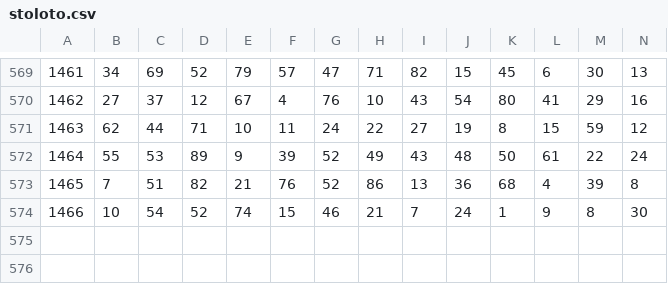
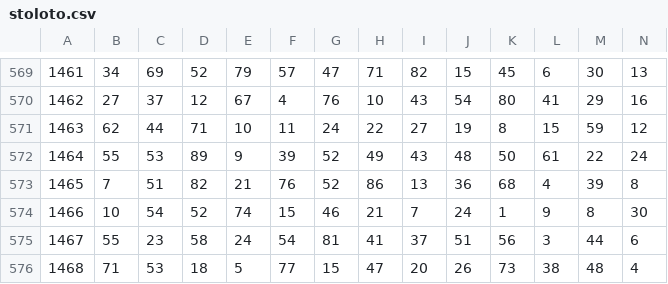
Before and after one commit to MichaelKis/Python, a CSV file: stoloto.csv, drawn as a sheet; only a part is shown, gaps mark what is left out; rows hold the shown columns only; the diff names each change by its address in the sheet, - before the commit and + after, or states it on an @@ line.

```diff
--- a/stoloto.csv
+++ b/stoloto.csv
+row 575: 1467 | 55 | 23 | 58 | 24 | 54 | 81 | 41 | 37 | 51 | 56 | 3 | 44 | 6
+row 576: 1468 | 71 | 53 | 18 | 5 | 77 | 15 | 47 | 20 | 26 | 73 | 38 | 48 | 4
```
Also changed, not shown: 2 other files.
